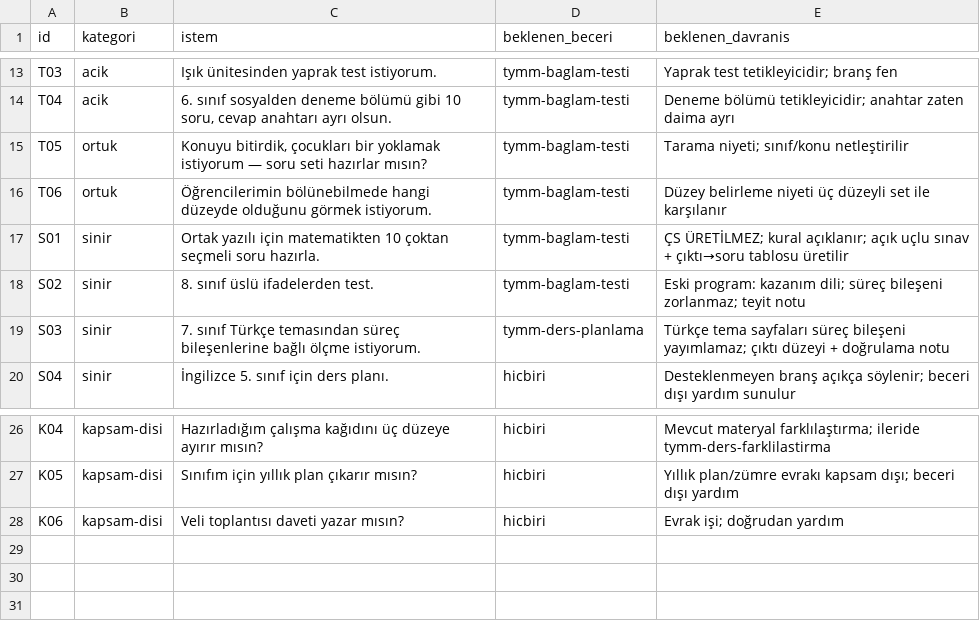
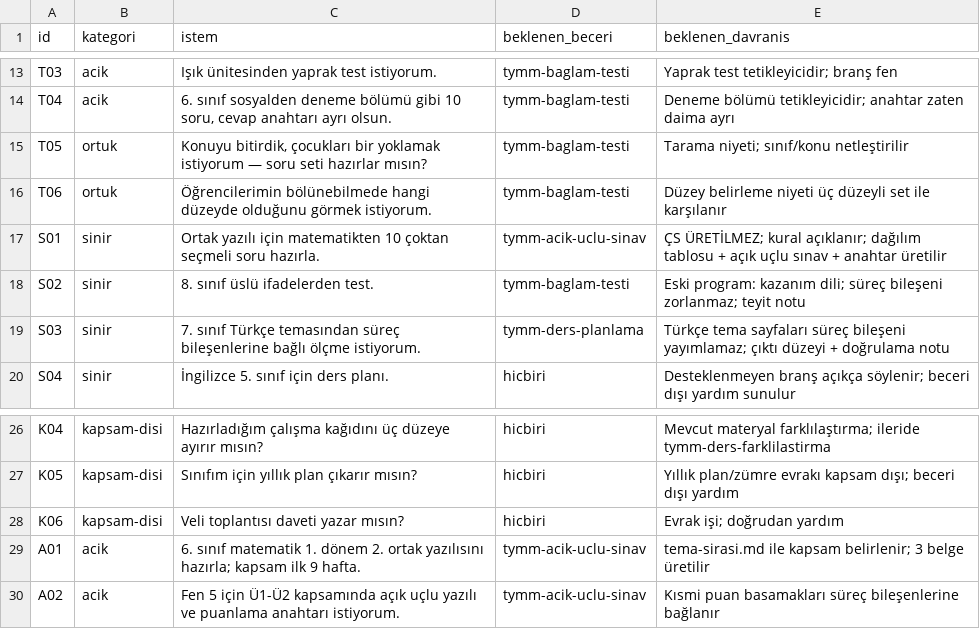
Before and after one commit to cetin9/tymm, a CSV file: evals/tetikleme/tetikleme-seti.csv, drawn as a sheet; only a part is shown, gaps mark what is left out.

```diff
--- a/evals/tetikleme/tetikleme-seti.csv
+++ b/evals/tetikleme/tetikleme-seti.csv
@@ -16,3 +16,3 @@ T05,ortuk,"Konuyu bitirdik, çocukları bir yoklamak istiyorum — soru seti haz
 T06,ortuk,"Öğrencilerimin bölünebilmede hangi düzeyde olduğunu görmek istiyorum.",tymm-baglam-testi,Düzey belirleme niyeti üç düzeyli set ile karşılanır
-S01,sinir,"Ortak yazılı için matematikten 10 çoktan seçmeli soru hazırla.",tymm-baglam-testi,ÇS ÜRETİLMEZ; kural açıklanır; açık uçlu sınav + çıktı→soru tablosu üretilir
+S01,sinir,"Ortak yazılı için matematikten 10 çoktan seçmeli soru hazırla.",tymm-acik-uclu-sinav,ÇS ÜRETİLMEZ; kural açıklanır; dağılım tablosu + açık uçlu sınav + anahtar üretilir
 S02,sinir,"8. sınıf üslü ifadelerden test.",tymm-baglam-testi,Eski program: kazanım dili; süreç bileşeni zorlanmaz; teyit notu
@@ -28 +28,3 @@ K05,kapsam-disi,"Sınıfım için yıllık plan çıkarır mısın?",hicbiri,Yı
 K06,kapsam-disi,"Veli toplantısı daveti yazar mısın?",hicbiri,Evrak işi; doğrudan yardım
+A01,acik,"6. sınıf matematik 1. dönem 2. ortak yazılısını hazırla; kapsam ilk 9 hafta.",tymm-acik-uclu-sinav,tema-sirasi.md ile kapsam belirlenir; 3 belge üretilir
+A02,acik,"Fen 5 için Ü1-Ü2 kapsamında açık uçlu yazılı ve puanlama anahtarı istiyorum.",tymm-acik-uclu-sinav,Kısmi puan basamakları süreç bileşenlerine bağlanır
```
Also changed, not shown: 7 other files.
